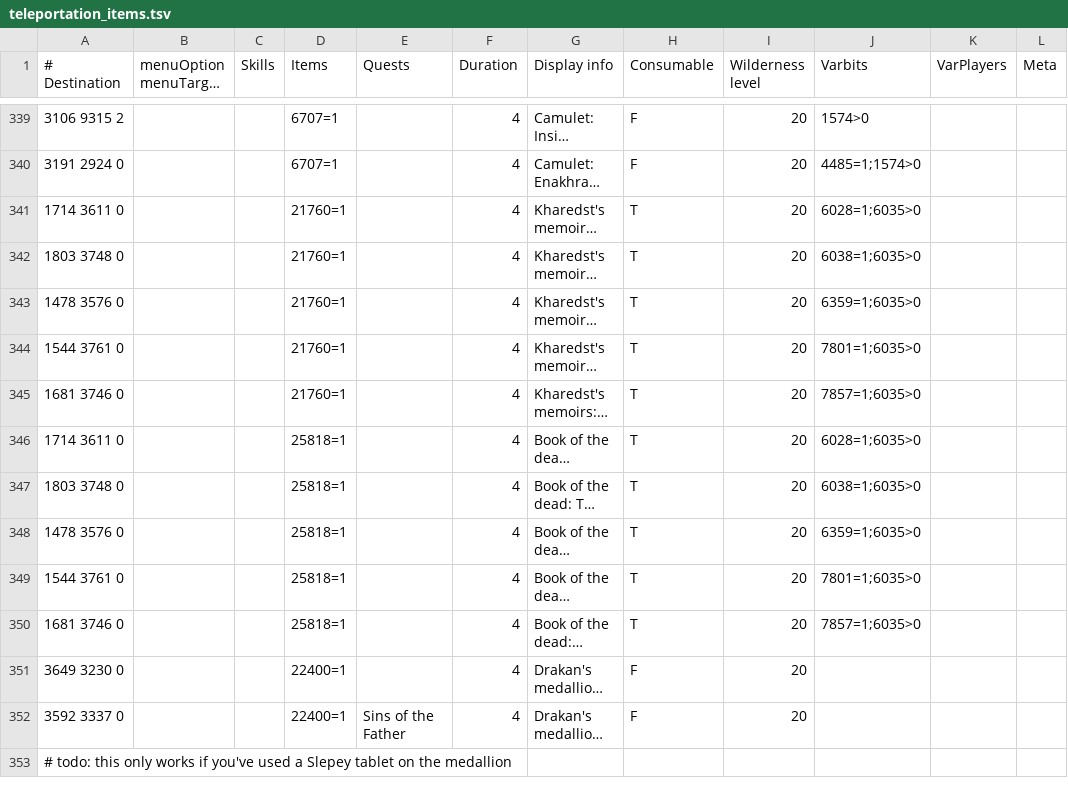
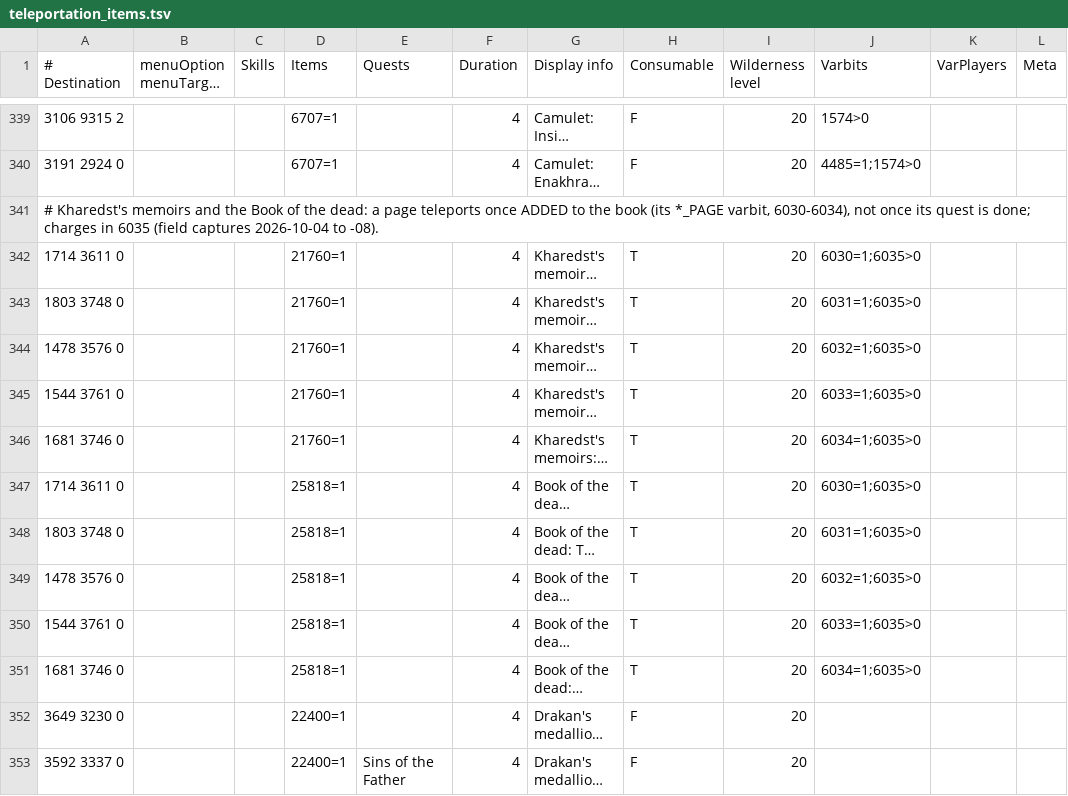
Before and after one commit to PauloAguiar/runelite-gps-plugin, a TSV file: src/main/resources/transports/teleportation_items.tsv, drawn as a sheet; only a part is shown, gaps mark what is left out; the shorter side is filled out with more unchanged rows; long unchanged cells end in …; addresses are those after the commit; the diff names each change by its address in the sheet, - before the commit and + after, or states it on an @@ line.

Commit message:
Kharedst's memoirs: a page teleports once it is in the book, not once its quest is done
The ten memoirs and Book of the dead rows gated on the five house quests'
reward flags (6028, 6038, 6359, 7801, 7857), so a player with every quest
done and two pages added was told to use the three still in the bank
(field captures 2026-10-04 to -08: rewards all 1, HOSIDIUS_PAGE and
PISCARILIUS_PAGE 1, the other three 0, 39 charges). Each row now gates
on its page's varbit (6030-6034), charges unchanged. KharedstsMemoirsTest
replays that book from Kourend Castle: Hosidius by the memoirs, Shayzien
not.

```diff
--- a/src/main/resources/transports/teleportation_items.tsv
+++ b/src/main/resources/transports/teleportation_items.tsv
+row 341: # Kharedst's memoirs and the Book of the dead: a page teleports once ADDED to the book (its *_PAGE varbit, 6030-6034), not once its quest is done; charges in 6035 (field captures 2026-10-04 to -08).
-J342 (Varbits): 6028=1;6035>0
+J342 (Varbits): 6030=1;6035>0
-J343 (Varbits): 6038=1;6035>0
+J343 (Varbits): 6031=1;6035>0
-J344 (Varbits): 6359=1;6035>0
+J344 (Varbits): 6032=1;6035>0
-J345 (Varbits): 7801=1;6035>0
+J345 (Varbits): 6033=1;6035>0
-J346 (Varbits): 7857=1;6035>0
+J346 (Varbits): 6034=1;6035>0
-J347 (Varbits): 6028=1;6035>0
+J347 (Varbits): 6030=1;6035>0
-J348 (Varbits): 6038=1;6035>0
+J348 (Varbits): 6031=1;6035>0
-J349 (Varbits): 6359=1;6035>0
+J349 (Varbits): 6032=1;6035>0
-J350 (Varbits): 7801=1;6035>0
+J350 (Varbits): 6033=1;6035>0
-J351 (Varbits): 7857=1;6035>0
+J351 (Varbits): 6034=1;6035>0
```
Also changed, not shown: 1 other file.
